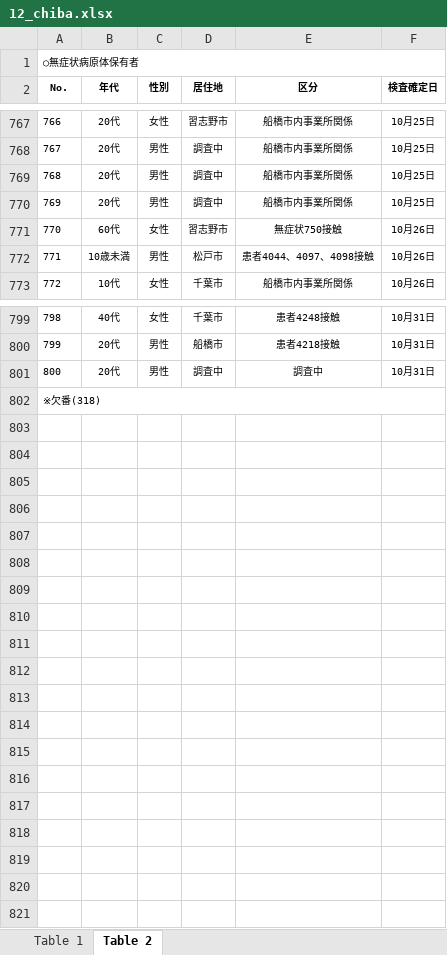
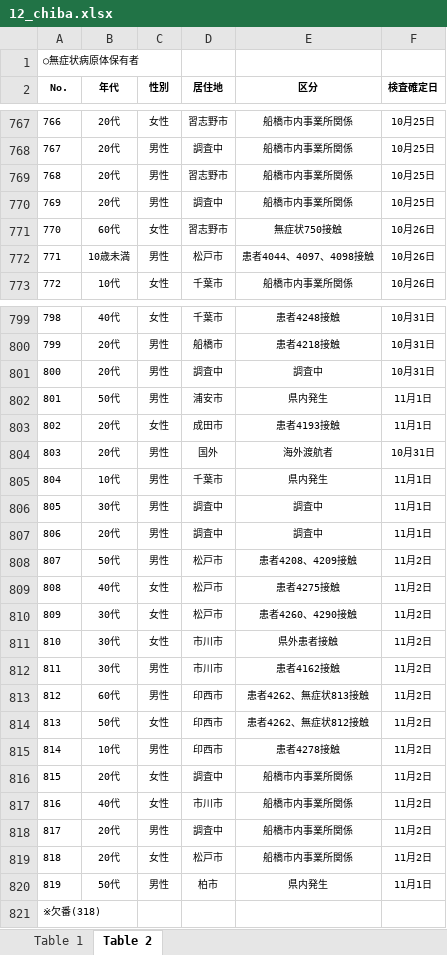
Before and after one commit to CalicoKater/covid-19, an Excel workbook: work/12_chiba.xlsx, sheet Table 2, drawn as a sheet; only a part is shown, gaps mark what is left out; values as stored, in another font and other column widths than the file's, no borders; removed rows and columns are numbered as before the commit, all else as after; the diff names each change by its address in the sheet, - before the commit and + after, or states it on an @@ line.

```diff
--- a/work/12_chiba.xlsx (sheet Table 2)
+++ b/work/12_chiba.xlsx (sheet Table 2)
-A1:F1 merged
-D769 (居住地): 調査中
+D769 (居住地): 習志野市
+row 802: 801 | 50代 | 男性 | 浦安市 | 県内発生 | 11月1日
+row 803: 802 | 20代 | 女性 | 成田市 | 患者4193接触 | 11月1日
+row 804: 803 | 20代 | 男性 | 国外 | 海外渡航者 | 10月31日
+row 805: 804 | 10代 | 男性 | 千葉市 | 県内発生 | 11月1日
+row 806: 805 | 30代 | 男性 | 調査中 | 調査中 | 11月1日
+row 807: 806 | 20代 | 男性 | 調査中 | 調査中 | 11月1日
+row 808: 807 | 50代 | 男性 | 松戸市 | 患者4208、4209接触 | 11月2日
+row 809: 808 | 40代 | 女性 | 松戸市 | 患者4275接触 | 11月2日
+row 810: 809 | 30代 | 女性 | 松戸市 | 患者4260、4290接触 | 11月2日
+row 811: 810 | 30代 | 女性 | 市川市 | 県外患者接触 | 11月2日
+row 812: 811 | 30代 | 男性 | 市川市 | 患者4162接触 | 11月2日
+row 813: 812 | 60代 | 男性 | 印西市 | 患者4262、無症状813接触 | 11月2日
+row 814: 813 | 50代 | 女性 | 印西市 | 患者4262、無症状812接触 | 11月2日
+row 815: 814 | 10代 | 男性 | 印西市 | 患者4278接触 | 11月2日
+row 816: 815 | 20代 | 女性 | 調査中 | 船橋市内事業所関係 | 11月2日
+row 817: 816 | 40代 | 女性 | 市川市 | 船橋市内事業所関係 | 11月2日
+row 818: 817 | 20代 | 男性 | 調査中 | 船橋市内事業所関係 | 11月2日
+row 819: 818 | 20代 | 女性 | 松戸市 | 船橋市内事業所関係 | 11月2日
+row 820: 819 | 50代 | 男性 | 柏市 | 県内発生 | 11月1日
-A802:F802 merged
```
Also changed, not shown: sheet Table 1, 20 other files.
